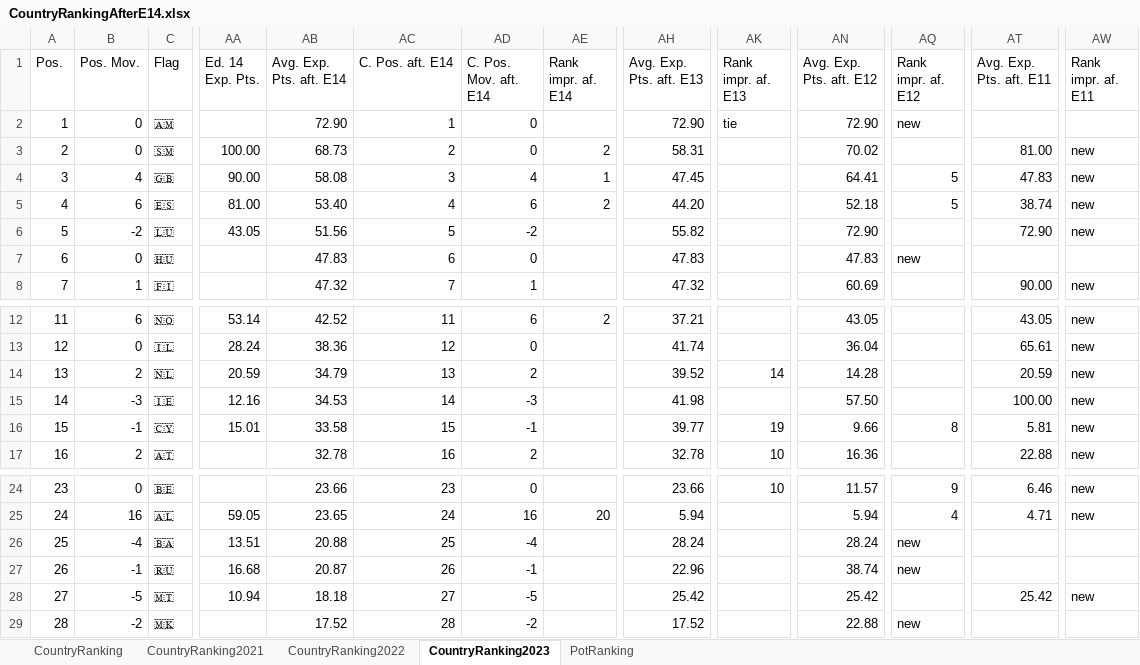
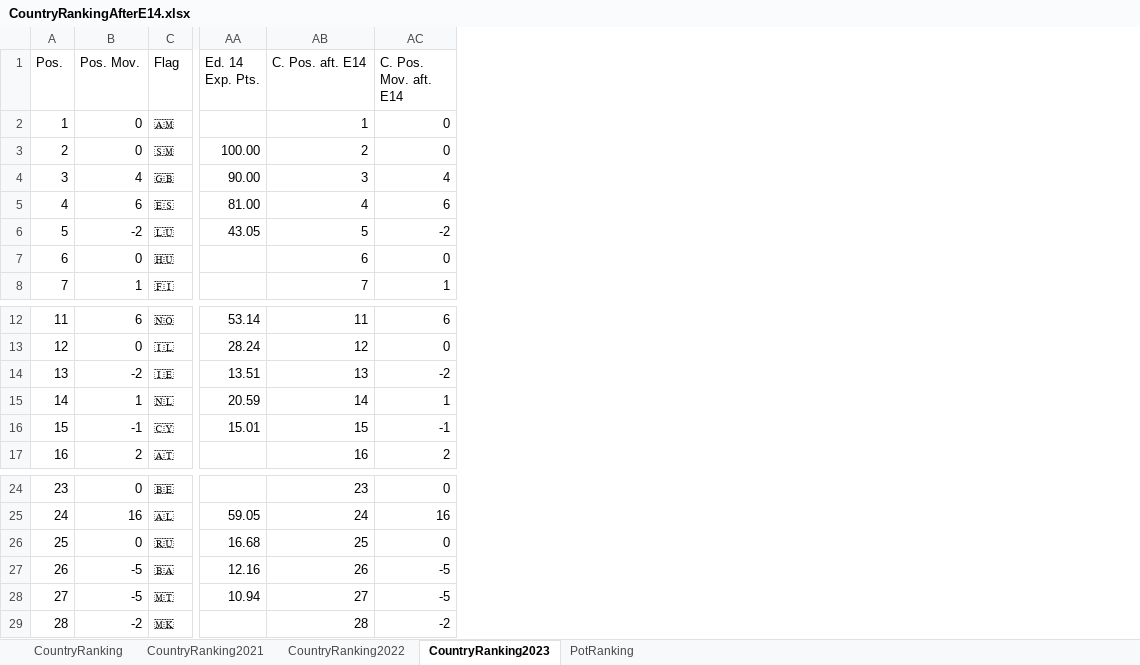
Before and after one commit to paveltodorov/EMSC, an Excel workbook: CountryRankingAfterE14.xlsx, sheet CountryRanking2023, drawn as a sheet; only a part is shown, gaps mark what is left out; values as stored, in another font and other column widths than the file's, no borders; removed rows and columns are numbered as before the commit, all else as after; rows hold the shown columns only; the diff names each change by its address in the sheet, - before the commit and + after, or states it on an @@ line.

```diff
--- a/CountryRankingAfterE14.xlsx (sheet CountryRanking2023)
+++ b/CountryRankingAfterE14.xlsx (sheet CountryRanking2023)
-column AB (Avg. Exp. Pts. aft. E14), rows 2-8: 72.90 | 68.73 | 58.08 | 53.40 | 51.56 | 47.83 | 47.32; rows 12-14: 42.52 | 38.36 | 34.79; rows 16-17: 33.58 | 32.78; rows 24-25: 23.66 | 23.65; rows 27-29: 20.87 | 18.18 | 17.52
-column AE (Rank impr. af. E14), rows 3-5: 2 | 1 | 2; row 12: 2; row 25: 20
-column AH (Avg. Exp. Pts. aft. E13), rows 2-8: 72.90 | 58.31 | 47.45 | 44.20 | 55.82 | 47.83 | 47.32; rows 12-14: 37.21 | 41.74 | 39.52; rows 16-17: 39.77 | 32.78; rows 24-25: 23.66 | 5.94; rows 27-29: 22.96 | 25.42 | 17.52
-column AK (Rank impr. af. E13), row 2: tie; row 14: 14; rows 16-17: 19 | 10; row 24: 10
-column AN (Avg. Exp. Pts. aft. E12), rows 2-8: 72.90 | 70.02 | 64.41 | 52.18 | 72.90 | 47.83 | 60.69; rows 12-14: 43.05 | 36.04 | 14.28; rows 16-17: 9.66 | 16.36; rows 24-25: 11.57 | 5.94; rows 27-29: 38.74 | 25.42 | 22.88
-column AQ (Rank impr. af. E12), rows 2-7: new |  | 5 | 5 |  | new; row 16: 8; rows 24-25: 9 | 4; rows 27-29: new |  | new
-column AT (Avg. Exp. Pts. aft. E11), rows 3-8: 81.00 | 47.83 | 38.74 | 72.90 |  | 90.00; rows 12-14: 43.05 | 65.61 | 20.59; rows 16-17: 5.81 | 22.88; rows 24-25: 6.46 | 4.71; row 28: 25.42
-column AW (Rank impr. af. E11), rows 3-8: new | new | new | new |  | new; rows 12-14: all new; rows 16-17: new | new; rows 24-25: new | new; row 28: new
+row 14: 13 | -2 | 🇮🇪 | 13.51 | 13 | -2
@@ column A (Pos.) renumbered between rows 15 and 26 @@
-B15 (Pos. Mov.): 2
+B15 (Pos. Mov.): 1
-AB15 (C. Pos. aft. E14): 13
+AB15 (C. Pos. aft. E14): 14
-AC15 (C. Pos. Mov. aft. E14): 2
+AC15 (C. Pos. Mov. aft. E14): 1
-row 15: 14 | -3 | 🇮🇪 | 12.16 | 34.53 | 14 | -3 |  | 41.98 |  | 57.50 |  | 100.00 | new
-row 26: 25 | -4 | 🇧🇦 | 13.51 | 20.88 | 25 | -4 |  | 28.24 |  | 28.24 | new
-B26 (Pos. Mov.): -1
+B26 (Pos. Mov.): 0
-AB26 (C. Pos. aft. E14): 26
+AB26 (C. Pos. aft. E14): 25
-AC26 (C. Pos. Mov. aft. E14): -1
+AC26 (C. Pos. Mov. aft. E14): 0
+row 27: 26 | -5 | 🇧🇦 | 12.16 | 26 | -5
```
Also changed, not shown: sheet CountryRanking, sheet CountryRanking2021, sheet CountryRanking2022, sheet PotRanking, EMSC STATISTICS UPDATED.xlsx, EMSC Stats Test 4.xlsx, 9 other files.
